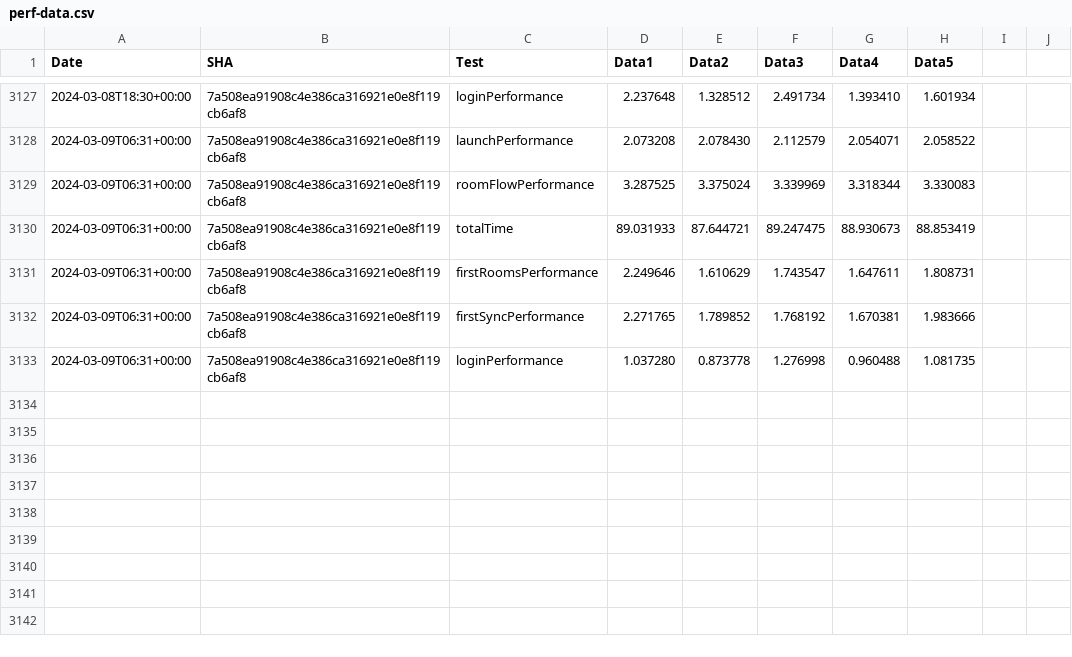
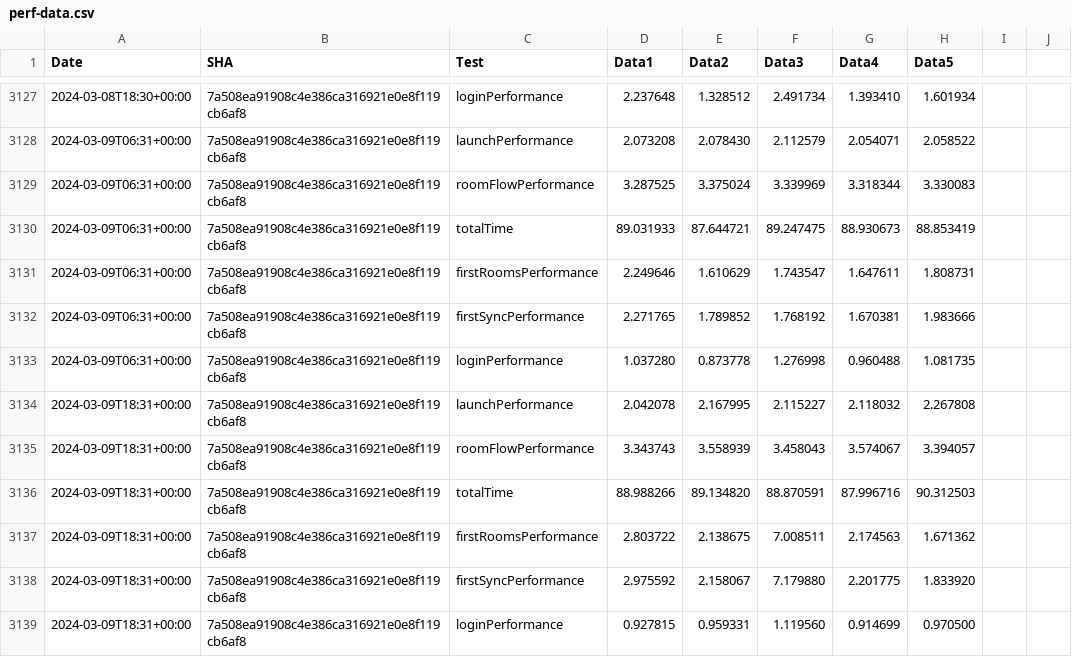
Before and after one commit to zyfra-hub/talks-ios, a CSV file: performance/perf-data.csv, drawn as a sheet; only a part is shown, gaps mark what is left out; the diff names each change by its address in the sheet, - before the commit and + after, or states it on an @@ line.

Commit message:
Results for 7a508ea91908c4e386ca316921e0e8f119cb6af8

```diff
--- a/performance/perf-data.csv
+++ b/performance/perf-data.csv
+row 3134: 2024-03-09T18:31+00:00 | 7a508ea91908c4e386ca316921e0e8f119cb6af8 | launchPerformance | 2.042078 | 2.167995 | 2.115227 | 2.118032 | 2.267808
+row 3135: 2024-03-09T18:31+00:00 | 7a508ea91908c4e386ca316921e0e8f119cb6af8 | roomFlowPerformance | 3.343743 | 3.558939 | 3.458043 | 3.574067 | 3.394057
+row 3136: 2024-03-09T18:31+00:00 | 7a508ea91908c4e386ca316921e0e8f119cb6af8 | totalTime | 88.988266 | 89.134820 | 88.870591 | 87.996716 | 90.312503
+row 3137: 2024-03-09T18:31+00:00 | 7a508ea91908c4e386ca316921e0e8f119cb6af8 | firstRoomsPerformance | 2.803722 | 2.138675 | 7.008511 | 2.174563 | 1.671362
+row 3138: 2024-03-09T18:31+00:00 | 7a508ea91908c4e386ca316921e0e8f119cb6af8 | firstSyncPerformance | 2.975592 | 2.158067 | 7.179880 | 2.201775 | 1.833920
+row 3139: 2024-03-09T18:31+00:00 | 7a508ea91908c4e386ca316921e0e8f119cb6af8 | loginPerformance | 0.927815 | 0.959331 | 1.119560 | 0.914699 | 0.970500
```
